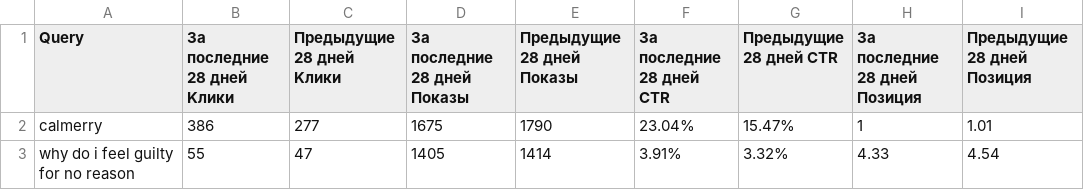
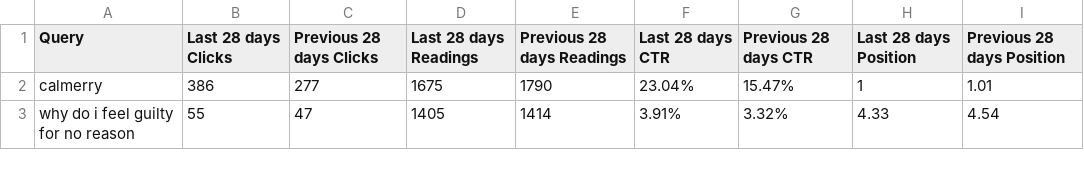
Before and after one commit to SeoCalm/calm1, a CSV file: data/query.csv, drawn as a sheet; only a part is shown.

Commit message:
Update query.csv

```diff
--- a/data/query.csv
+++ b/data/query.csv
@@ -1,2 +1,2 @@
-Query,За последние 28 дней Kлики,Предыдущие 28 дней Kлики,За последние 28 дней Показы,Предыдущие 28 дней Показы,За последние 28 дней CTR,Предыдущие 28 дней CTR,За последние 28 дней Позиция,Предыдущие 28 дней Позиция
+Query,Last 28 days Clicks,Previous 28 days Clicks,Last 28 days Readings,Previous 28 days Readings,Last 28 days CTR,Previous 28 days CTR,Last 28 days Position,Previous 28 days Position
 calmerry,386,277,1675,1790,23.04%,15.47%,1,1.01
```
